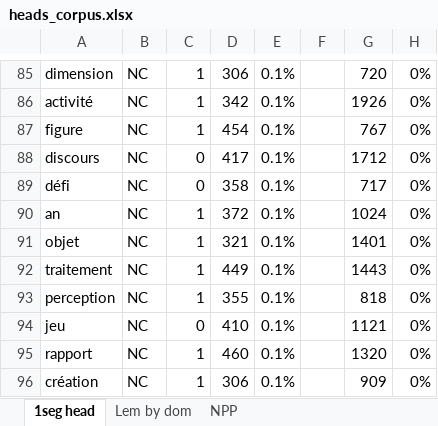
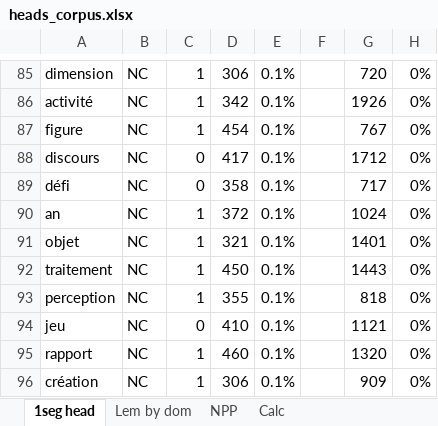
Before and after one commit to Xitog/tal, an Excel workbook: master2/output/heads_corpus.xlsx, sheet 1seg head, drawn as a sheet; only a part is shown, gaps mark what is left out; values as stored, in another font and other column widths than the file's, no borders; the diff names each change by its address in the sheet, - before the commit and + after, or states it on an @@ line.

```diff
--- a/master2/output/heads_corpus.xlsx (sheet 1seg head)
+++ b/master2/output/heads_corpus.xlsx (sheet 1seg head)
+sheet tab: Calc
-D92: 449
+D92: 450
```
Also changed, not shown: 4 other files.
